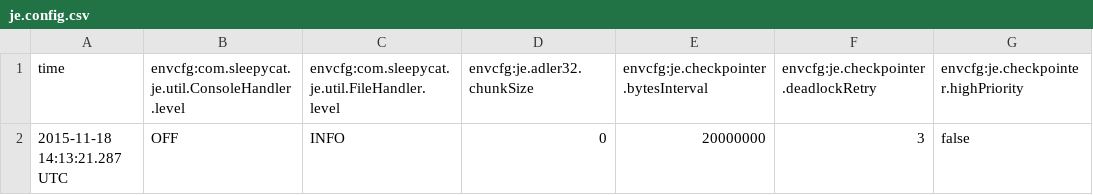
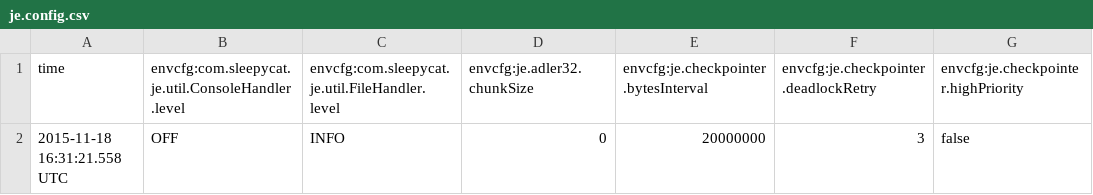
Before and after one commit to chang12/Database-2015-Fall-ChangHyun, a CSV file: NEW_DB_PR1-2_201011858/db/je.config.csv, drawn as a sheet; only a part is shown; the diff names each change by its address in the sheet, - before the commit and + after, or states it on an @@ line.

```diff
--- a/NEW_DB_PR1-2_201011858/db/je.config.csv
+++ b/NEW_DB_PR1-2_201011858/db/je.config.csv
-A2 (time): 2015-11-18 14:13:21.287 UTC
+A2 (time): 2015-11-18 16:31:21.558 UTC
```
Also changed, not shown: 6 other files.
